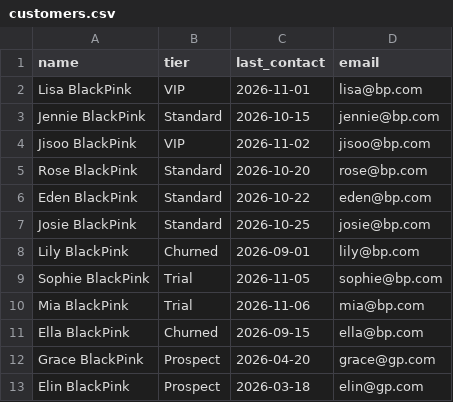
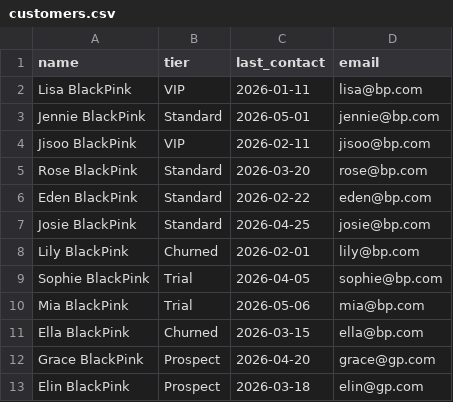
Before and after one commit to BerkLee714/ai-journey, a CSV file: customers.csv, drawn as a sheet.

```diff
--- a/customers.csv
+++ b/customers.csv
@@ -1,12 +1,12 @@
 name,tier,last_contact,email
-Lisa BlackPink,VIP,2026-11-01,lisa@bp.com
-Jennie BlackPink,Standard,2026-10-15,jennie@bp.com
-Jisoo BlackPink,VIP,2026-11-02,jisoo@bp.com
-Rose BlackPink,Standard,2026-10-20,rose@bp.com
-Eden BlackPink,Standard,2026-10-22,eden@bp.com
-Josie BlackPink,Standard,2026-10-25,josie@bp.com
-Lily BlackPink,Churned,2026-09-01,lily@bp.com
-Sophie BlackPink,Trial,2026-11-05,sophie@bp.com
-Mia BlackPink,Trial,2026-11-06,mia@bp.com
-Ella BlackPink,Churned,2026-09-15,ella@bp.com
+Lisa BlackPink,VIP,2026-01-11,lisa@bp.com
+Jennie BlackPink,Standard,2026-05-01,jennie@bp.com
+Jisoo BlackPink,VIP,2026-02-11,jisoo@bp.com
+Rose BlackPink,Standard,2026-03-20,rose@bp.com
+Eden BlackPink,Standard,2026-02-22,eden@bp.com
+Josie BlackPink,Standard,2026-04-25,josie@bp.com
+Lily BlackPink,Churned,2026-02-01,lily@bp.com
+Sophie BlackPink,Trial,2026-04-05,sophie@bp.com
+Mia BlackPink,Trial,2026-05-06,mia@bp.com
+Ella BlackPink,Churned,2026-03-15,ella@bp.com
 Grace BlackPink,Prospect,2026-04-20,grace@gp.com
```
Also changed, not shown: 1 other file.
